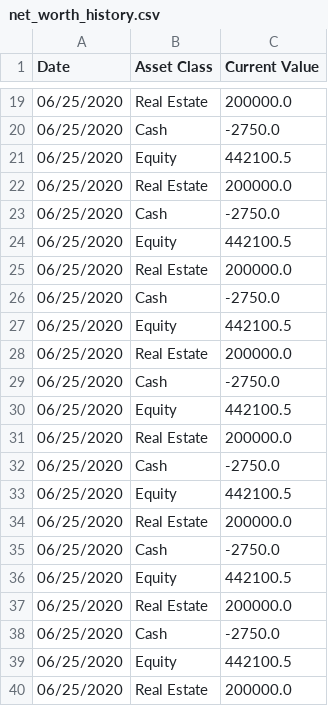
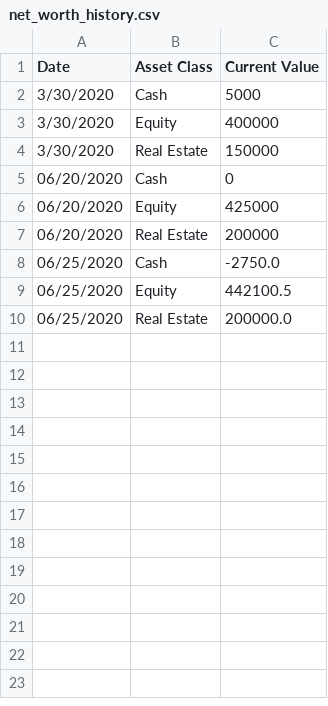
Before and after one commit to JTGD1/wealth-mgmt, a CSV file: data/net_worth_history.csv, drawn as a sheet; only a part is shown, gaps mark what is left out; the diff covers the shown part only.

```diff
--- a/data/net_worth_history.csv
+++ b/data/net_worth_history.csv
@@ -19,20 +2,7 @@ Date,Asset Class,Current Value
-06/25/2020,Real Estate,200000.0
-06/25/2020,Cash,-2750.0
-06/25/2020,Equity,442100.5
-06/25/2020,Real Estate,200000.0
-06/25/2020,Cash,-2750.0
-06/25/2020,Equity,442100.5
-06/25/2020,Real Estate,200000.0
-06/25/2020,Cash,-2750.0
-06/25/2020,Equity,442100.5
-06/25/2020,Real Estate,200000.0
-06/25/2020,Cash,-2750.0
-06/25/2020,Equity,442100.5
-06/25/2020,Real Estate,200000.0
-06/25/2020,Cash,-2750.0
-06/25/2020,Equity,442100.5
-06/25/2020,Real Estate,200000.0
-06/25/2020,Cash,-2750.0
-06/25/2020,Equity,442100.5
-06/25/2020,Real Estate,200000.0
+3/30/2020,Cash,5000
+3/30/2020,Equity,400000
+3/30/2020,Real Estate,150000
+06/20/2020,Cash,0
+06/20/2020,Equity,425000
+06/20/2020,Real Estate,200000
 06/25/2020,Cash,-2750.0
```
Also changed, not shown: 17 removed rows elsewhere in this file, 2 other files.
